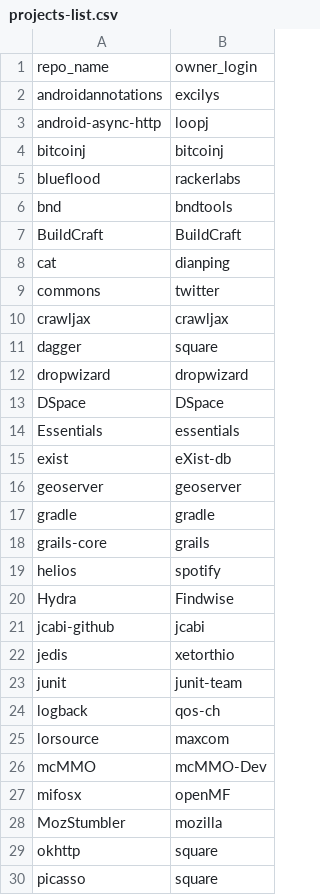
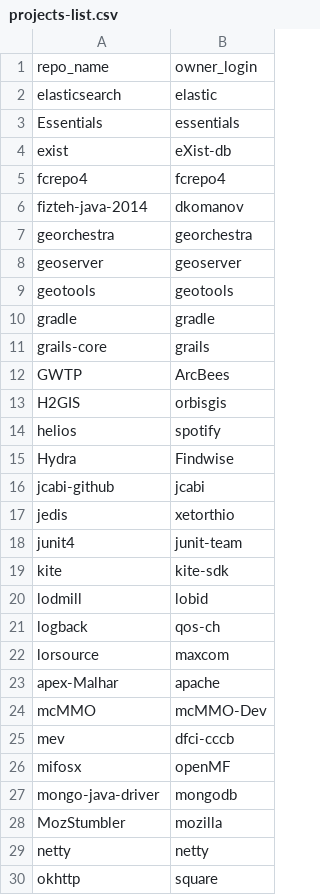
Before and after one commit to jariwalahetal/SOEN-7481-Fall-2018-Project, a CSV file: SOEN7481.Utility/SOEN7481.Utility/bin/Debug/projects-list.csv, drawn as a sheet; only a part is shown; the shorter side is filled out with more unchanged rows; the diff covers the shown part only.

Commit message:
W.I.P data collection

```diff
--- a/SOEN7481.Utility/SOEN7481.Utility/bin/Debug/projects-list.csv
+++ b/SOEN7481.Utility/SOEN7481.Utility/bin/Debug/projects-list.csv
@@ -1,19 +1,14 @@
 repo_name,owner_login
-androidannotations,excilys
-android-async-http,loopj
-bitcoinj,bitcoinj
-blueflood,rackerlabs
-bnd,bndtools
-BuildCraft,BuildCraft
-cat,dianping
-commons,twitter
-crawljax,crawljax
-dagger,square
-dropwizard,dropwizard
-DSpace,DSpace
+elasticsearch,elastic
 Essentials,essentials
 exist,eXist-db
+fcrepo4,fcrepo4
+fizteh-java-2014,dkomanov
+georchestra,georchestra
 geoserver,geoserver
+geotools,geotools
 gradle,gradle
 grails-core,grails
+GWTP,ArcBees
+H2GIS,orbisgis
 helios,spotify
@@ -22,8 +17,14 @@ jcabi-github,jcabi
 jedis,xetorthio
-junit,junit-team
+junit4,junit-team
+kite,kite-sdk
+lodmill,lobid
 logback,qos-ch
 lorsource,maxcom
+apex-Malhar,apache
 mcMMO,mcMMO-Dev
+mev,dfci-cccb
 mifosx,openMF
+mongo-java-driver,mongodb
 MozStumbler,mozilla
+netty,netty
 okhttp,square
```
Also changed, not shown: 11 added rows, 2 removed rows and 1 edited cell elsewhere in this file, 22 other files.
